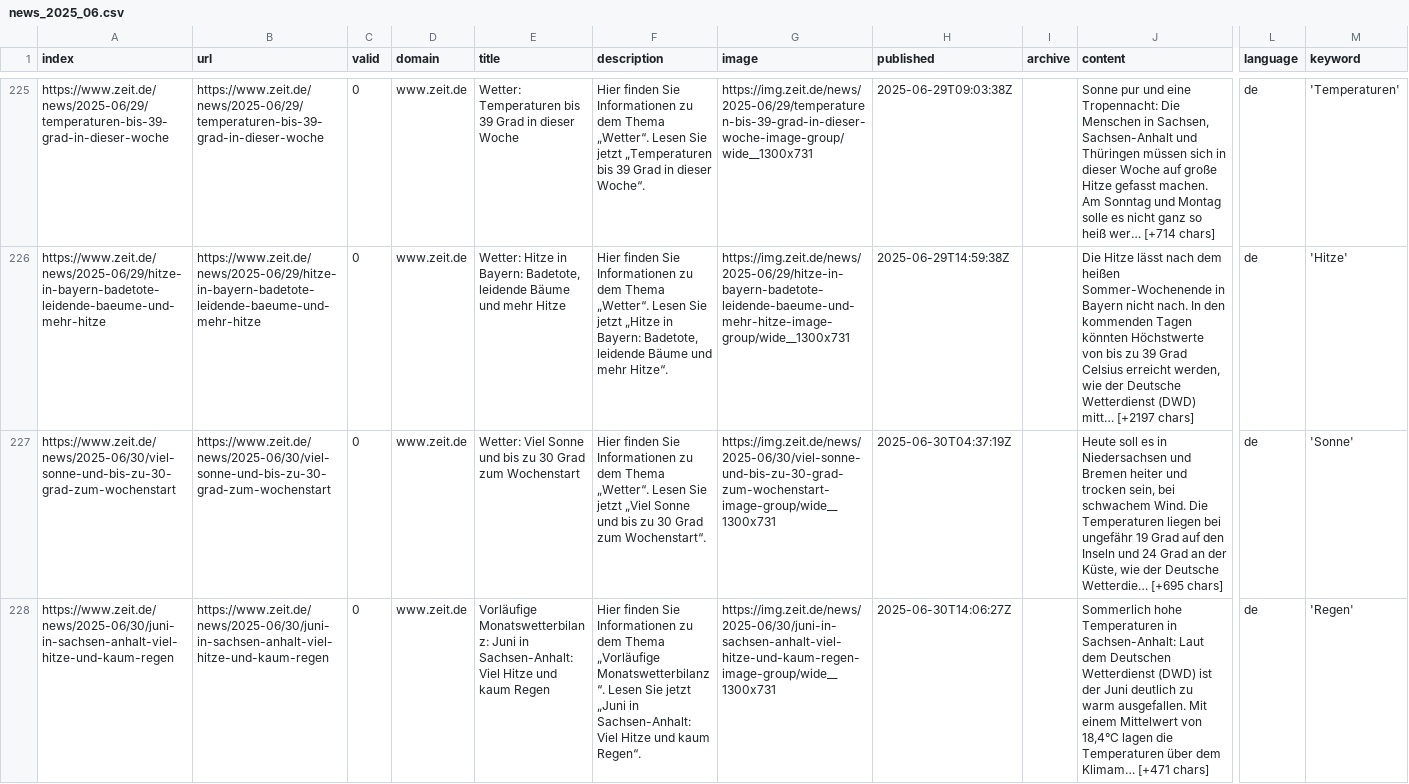
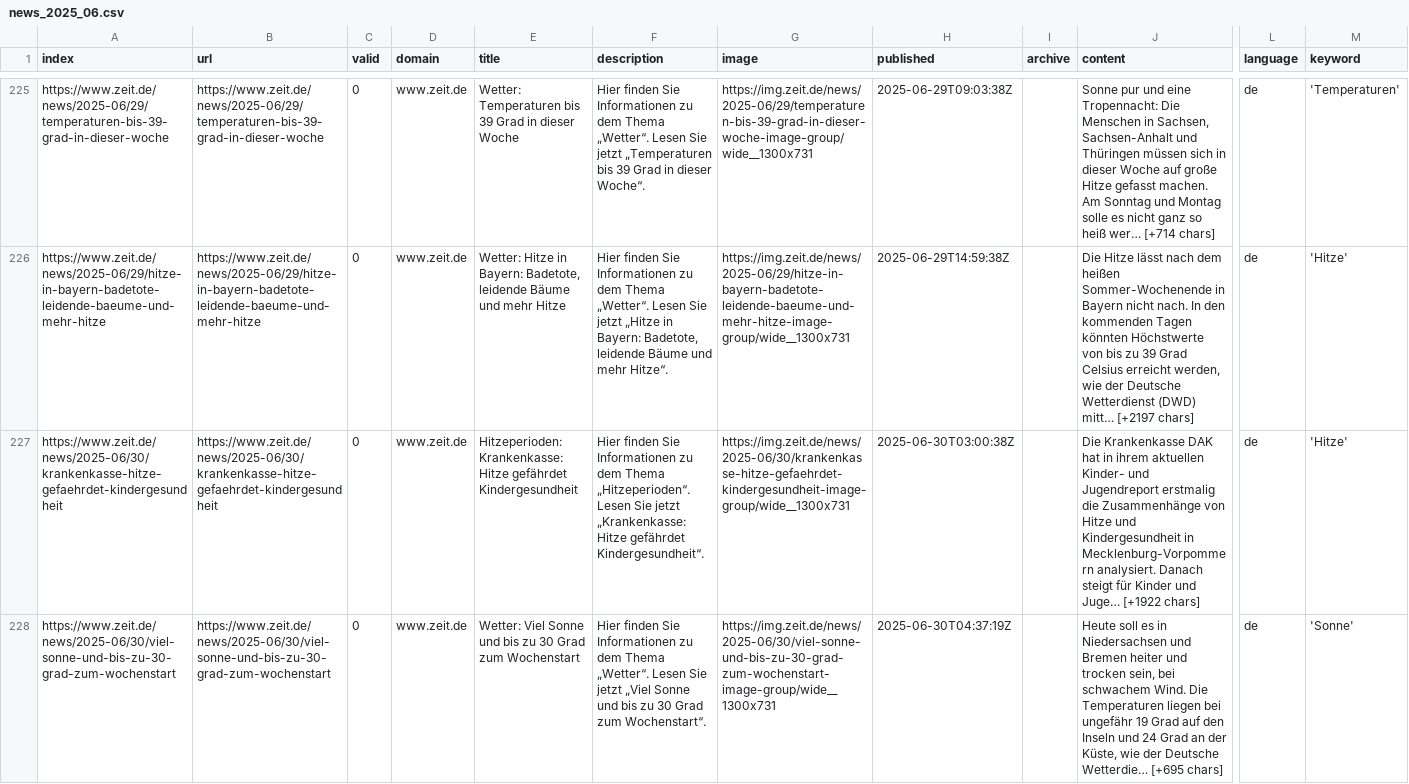
Before and after one commit to magaliekathrin-news/winterIsComing2, a CSV file: csv/news_2025_06.csv, drawn as a sheet; only a part is shown, gaps mark what is left out; the shorter side is filled out with more unchanged rows; rows hold the shown columns only; the diff covers the shown part only; the diff names each change by its address in the sheet, - before the commit and + after, or states it on an @@ line.

```diff
--- a/csv/news_2025_06.csv
+++ b/csv/news_2025_06.csv
+row 227: https://www.zeit.de/news/2025-06/30/krankenkasse-hitze-gefaehrdet-kindergesundheit | https://www.zeit.de/news/2025-06/30/krankenkasse-hitze-gefaehrdet-kindergesundheit | 0 | www.zeit.de | Hitzeperioden: Krankenkasse: Hitze gefährdet Kindergesundheit | Hier finden Sie Informationen zu dem Thema „Hitzeperioden“. Lesen Sie jetzt „Krankenkasse: Hitze gefährdet Kindergesundheit“. | https://img.zeit.de/news/2025-06/30/krankenkasse-hitze-gefaehrdet-kindergesundheit-image-group/wide__1300x731 | 2025-06-30T03:00:38Z |  | Die Krankenkasse DAK hat in ihrem aktuellen Kinder- und Jugendreport erstmalig die Zusammenhänge von Hitze und Kindergesundheit in Mecklenburg-Vorpommern analysiert. Danach steigt für Kinder und Juge… [+1922 chars] | de | 'Hitze'
```
Also changed, not shown: 2 added rows elsewhere in this file, keywords.csv, 1 other file.
